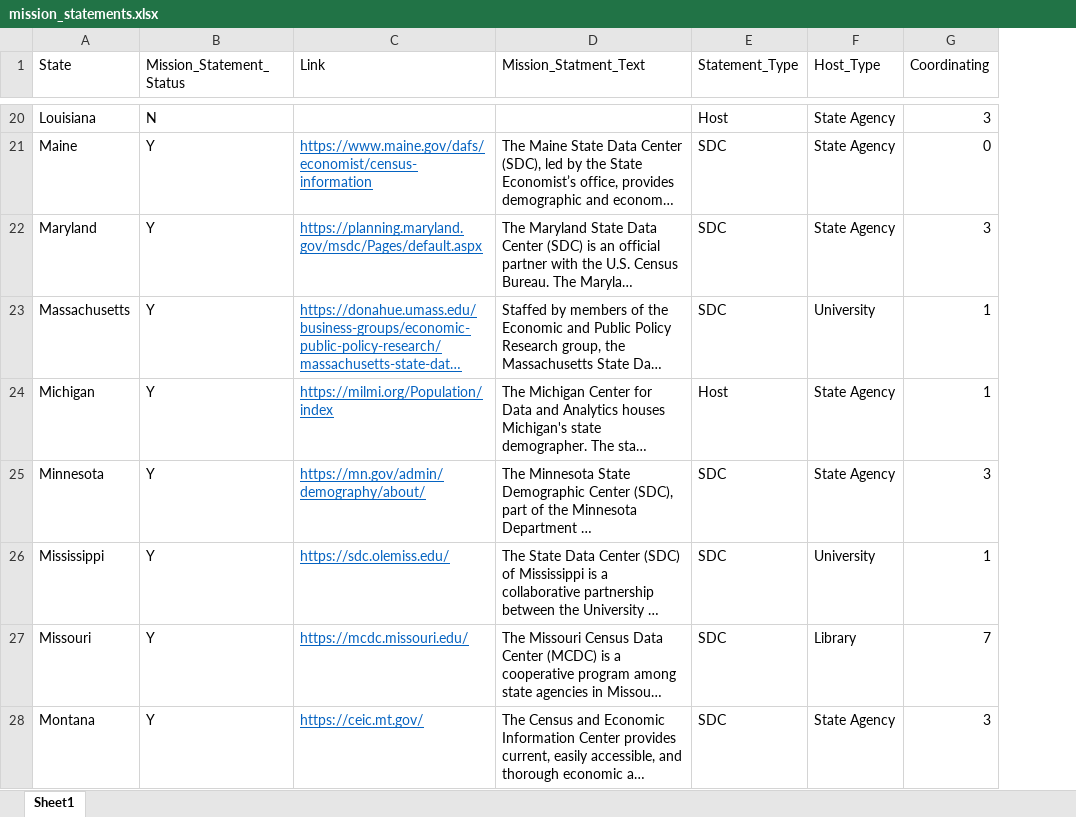
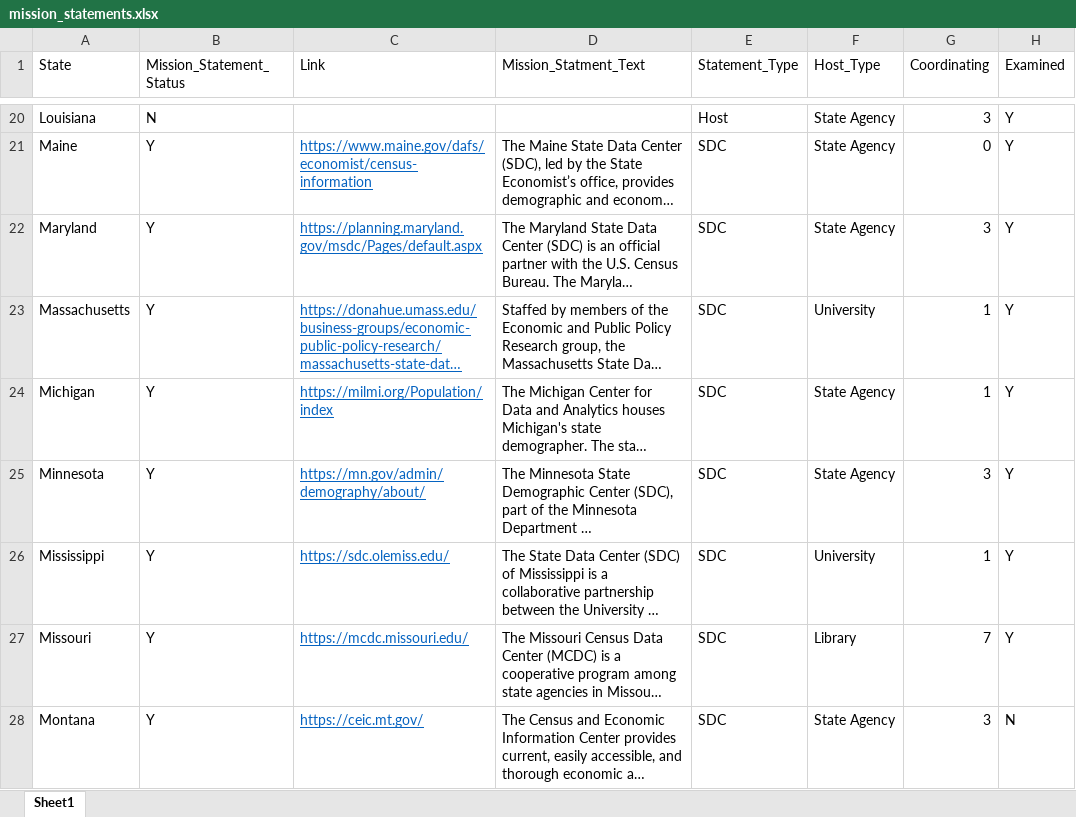
Before and after one commit to DSPG-Young-Scholars-Program/dspg23census, an Excel workbook: project_website/Mission_Statements/mission_statements.xlsx, sheet Sheet1, drawn as a sheet; only a part is shown, gaps mark what is left out; long unchanged cells end in …; values as stored, in another font and other column widths than the file's, no borders; the diff covers the shown part only; the diff names each change by its address in the sheet, - before the commit and + after, or states it on an @@ line.

```diff
--- a/project_website/Mission_Statements/mission_statements.xlsx (sheet Sheet1)
+++ b/project_website/Mission_Statements/mission_statements.xlsx (sheet Sheet1)
+column H (Examined), rows 20-28: Y | Y | Y | Y | Y | Y | Y | Y | N
-E24 (Statement_Type): Host
+E24 (Statement_Type): SDC
```
Also changed, not shown: 17 edited cells elsewhere in this sheet, 6 other files.
